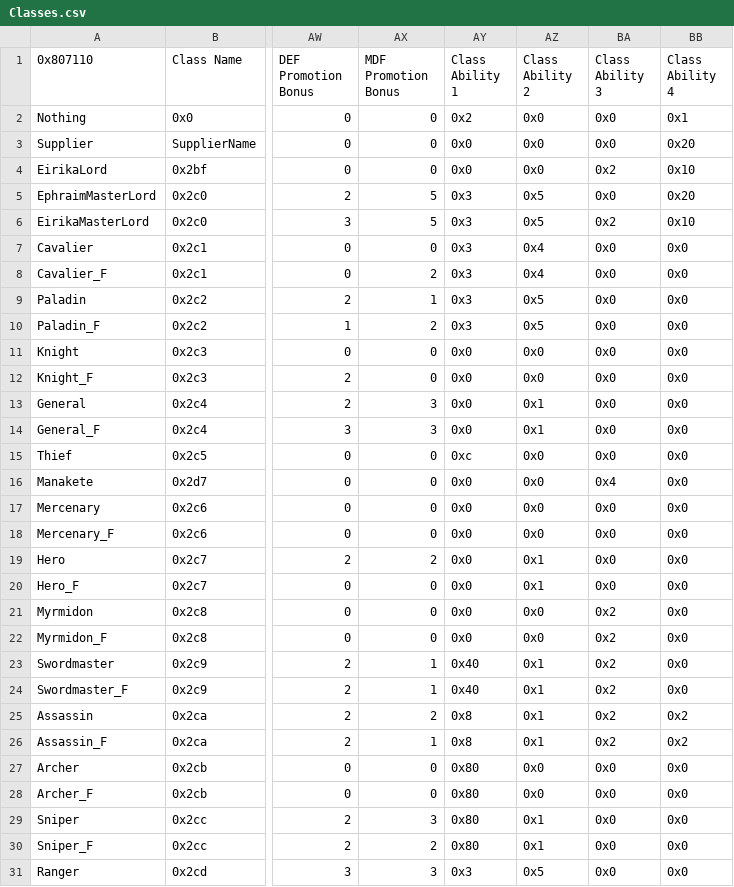
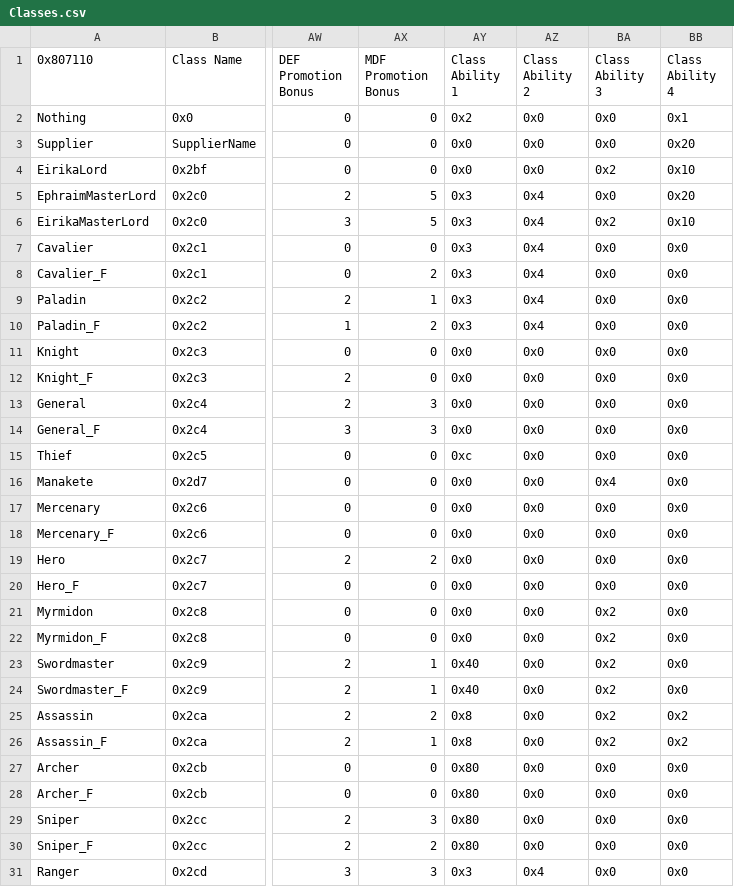
Before and after one commit to Huichelaar/HuichFE, a CSV file: Tables/Class/Classes.csv, drawn as a sheet; only a part is shown, gaps mark what is left out; the diff covers the shown part only; the diff names each change by its address in the sheet, - before the commit and + after, or states it on an @@ line.

```diff
--- a/Tables/Class/Classes.csv
+++ b/Tables/Class/Classes.csv
-AZ5:AZ6 (Class Ability 2): 0x5
+AZ5:AZ6 (Class Ability 2): 0x4
-AZ9:AZ10 (Class Ability 2): 0x5
+AZ9:AZ10 (Class Ability 2): 0x4
-AZ13:AZ14 (Class Ability 2): 0x1
+AZ13:AZ14 (Class Ability 2): 0x0
-AZ19:AZ20 (Class Ability 2): 0x1
+AZ19:AZ20 (Class Ability 2): 0x0
-AZ23:AZ26 (Class Ability 2): 0x1
+AZ23:AZ26 (Class Ability 2): 0x0
-AZ29:AZ30 (Class Ability 2): 0x1
+AZ29:AZ30 (Class Ability 2): 0x0
-AZ31 (Class Ability 2): 0x5
+AZ31 (Class Ability 2): 0x4
```
Also changed, not shown: 40 edited cells elsewhere in this file, Tables/Character/Characters.csv, 18 other files.
